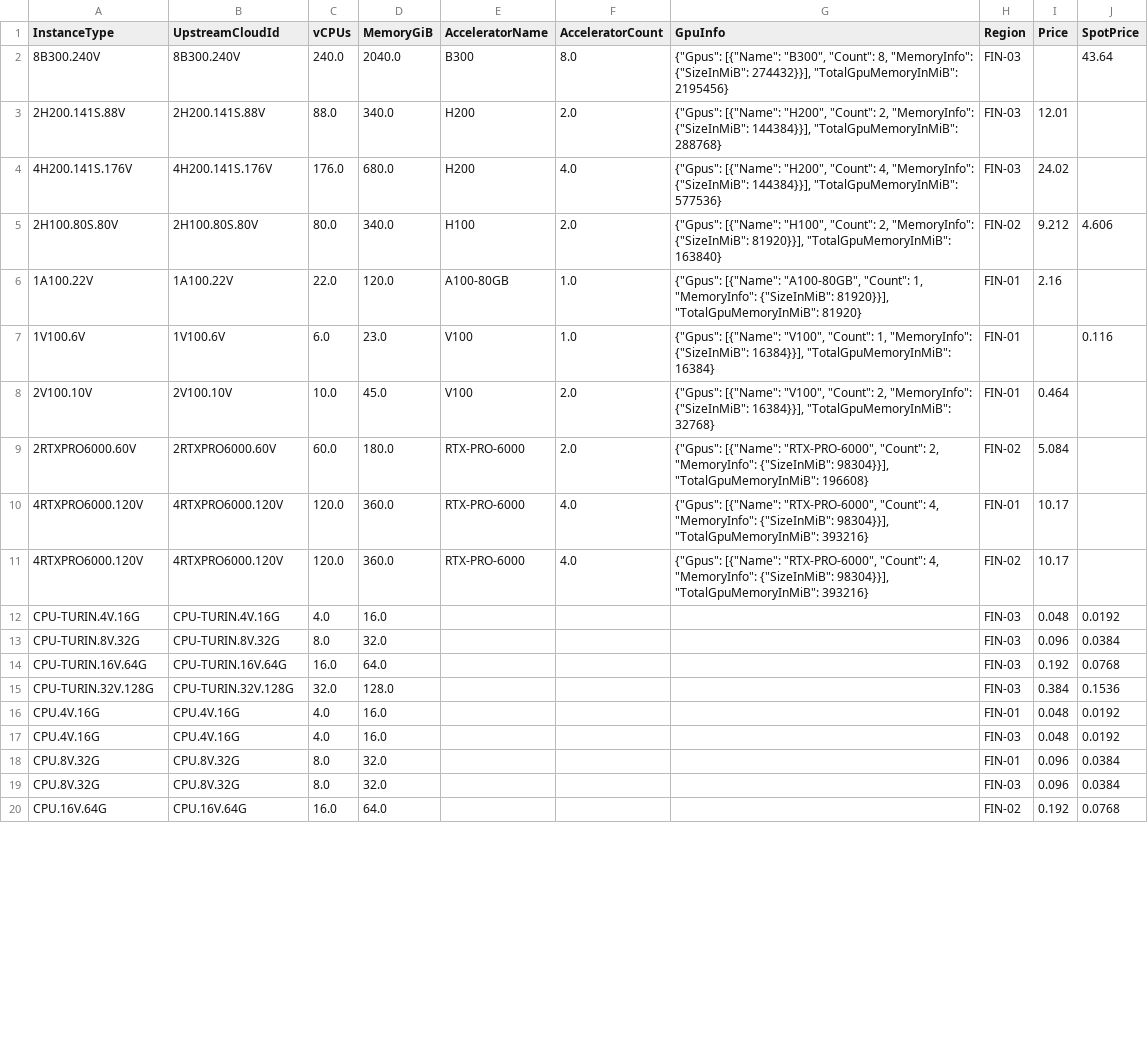
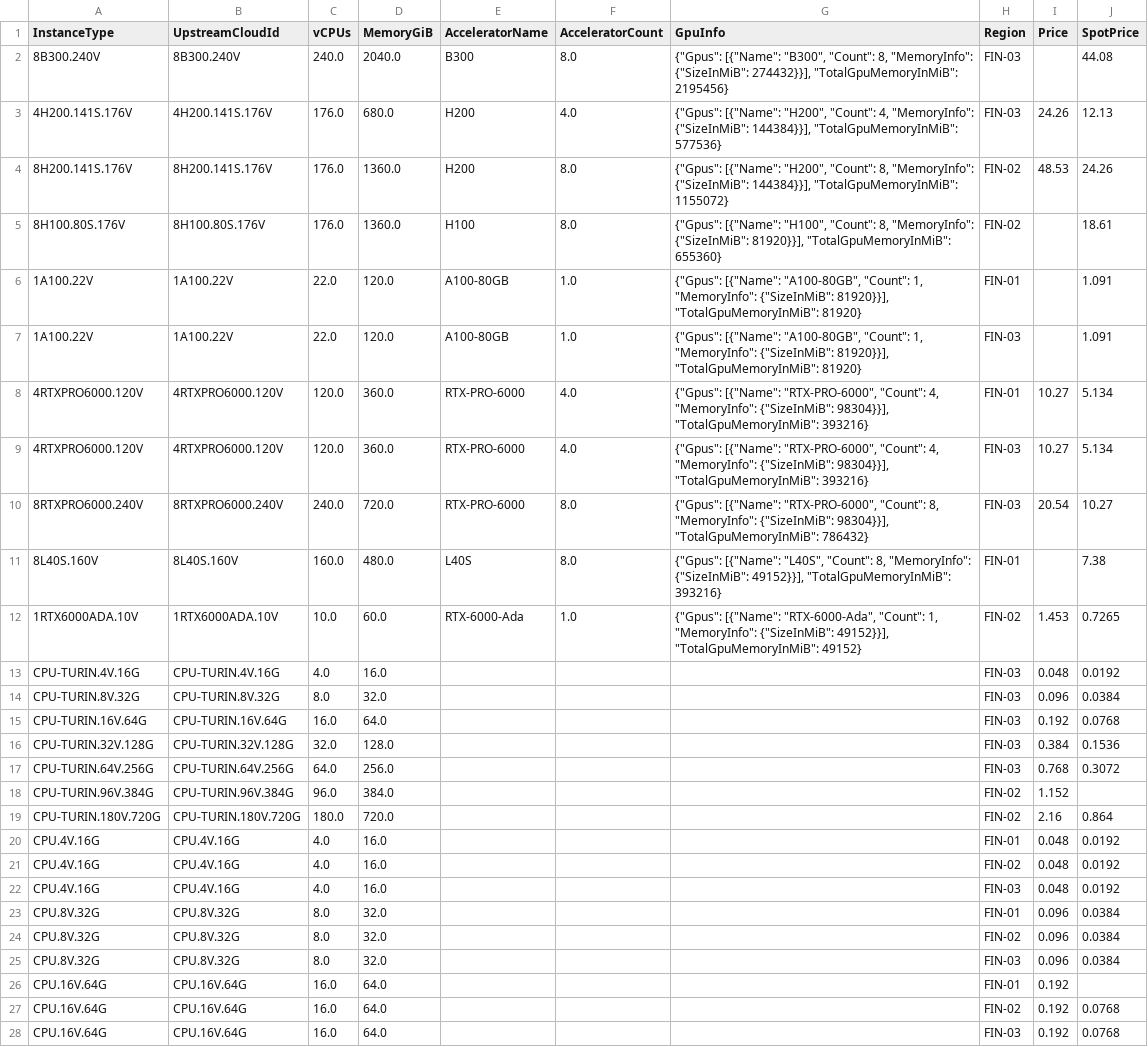
Before and after one commit to skypilot-org/skypilot-catalog, a CSV file: catalogs/v8/verda/vms.csv, drawn as a sheet; only a part is shown; the diff covers the shown part only.

```diff
--- a/catalogs/v8/verda/vms.csv
+++ b/catalogs/v8/verda/vms.csv
@@ -1,12 +1,13 @@
 InstanceType,UpstreamCloudId,vCPUs,MemoryGiB,AcceleratorName,AcceleratorCount,GpuInfo,Region,Price,SpotPrice
-8B300.240V,8B300.240V,240.0,2040.0,B300,8.0,"{""Gpus"": [{""Name"": ""B300"", ""Count"": 8, ""MemoryInfo"": {""SizeInMiB"": 274432}}], ""TotalGpuMemoryInMiB"": 2195456}",FIN-03,,43.64
-2H200.141S.88V,2H200.141S.88V,88.0,340.0,H200,2.0,"{""Gpus"": [{""Name"": ""H200"", ""Count"": 2, ""MemoryInfo"": {""SizeInMiB"": 144384}}], ""TotalGpuMemoryInMiB"": 288768}",FIN-03,12.01,
-4H200.141S.176V,4H200.141S.176V,176.0,680.0,H200,4.0,"{""Gpus"": [{""Name"": ""H200"", ""Count"": 4, ""MemoryInfo"": {""SizeInMiB"": 144384}}], ""TotalGpuMemoryInMiB"": 577536}",FIN-03,24.02,
-2H100.80S.80V,2H100.80S.80V,80.0,340.0,H100,2.0,"{""Gpus"": [{""Name"": ""H100"", ""Count"": 2, ""MemoryInfo"": {""SizeInMiB"": 81920}}], ""TotalGpuMemoryInMiB"": 163840}",FIN-02,9.212,4.606
-1A100.22V,1A100.22V,22.0,120.0,A100-80GB,1.0,"{""Gpus"": [{""Name"": ""A100-80GB"", ""Count"": 1, ""MemoryInfo"": {""SizeInMiB"": 81920}}], ""TotalGpuMemoryInMiB"": 81920}",FIN-01,2.16,
-1V100.6V,1V100.6V,6.0,23.0,V100,1.0,"{""Gpus"": [{""Name"": ""V100"", ""Count"": 1, ""MemoryInfo"": {""SizeInMiB"": 16384}}], ""TotalGpuMemoryInMiB"": 16384}",FIN-01,,0.116
-2V100.10V,2V100.10V,10.0,45.0,V100,2.0,"{""Gpus"": [{""Name"": ""V100"", ""Count"": 2, ""MemoryInfo"": {""SizeInMiB"": 16384}}], ""TotalGpuMemoryInMiB"": 32768}",FIN-01,0.464,
-2RTXPRO6000.60V,2RTXPRO6000.60V,60.0,180.0,RTX-PRO-6000,2.0,"{""Gpus"": [{""Name"": ""RTX-PRO-6000"", ""Count"": 2, ""MemoryInfo"": {""SizeInMiB"": 98304}}], ""TotalGpuMemoryInMiB"": 196608}",FIN-02,5.084,
-4RTXPRO6000.120V,4RTXPRO6000.120V,120.0,360.0,RTX-PRO-6000,4.0,"{""Gpus"": [{""Name"": ""RTX-PRO-6000"", ""Count"": 4, ""MemoryInfo"": {""SizeInMiB"": 98304}}], ""TotalGpuMemoryInMiB"": 393216}",FIN-01,10.17,
-4RTXPRO6000.120V,4RTXPRO6000.120V,120.0,360.0,RTX-PRO-6000,4.0,"{""Gpus"": [{""Name"": ""RTX-PRO-6000"", ""Count"": 4, ""MemoryInfo"": {""SizeInMiB"": 98304}}], ""TotalGpuMemoryInMiB"": 393216}",FIN-02,10.17,
+8B300.240V,8B300.240V,240.0,2040.0,B300,8.0,"{""Gpus"": [{""Name"": ""B300"", ""Count"": 8, ""MemoryInfo"": {""SizeInMiB"": 274432}}], ""TotalGpuMemoryInMiB"": 2195456}",FIN-03,,44.08
+4H200.141S.176V,4H200.141S.176V,176.0,680.0,H200,4.0,"{""Gpus"": [{""Name"": ""H200"", ""Count"": 4, ""MemoryInfo"": {""SizeInMiB"": 144384}}], ""TotalGpuMemoryInMiB"": 577536}",FIN-03,24.26,12.13
+8H200.141S.176V,8H200.141S.176V,176.0,1360.0,H200,8.0,"{""Gpus"": [{""Name"": ""H200"", ""Count"": 8, ""MemoryInfo"": {""SizeInMiB"": 144384}}], ""TotalGpuMemoryInMiB"": 1155072}",FIN-02,48.53,24.26
+8H100.80S.176V,8H100.80S.176V,176.0,1360.0,H100,8.0,"{""Gpus"": [{""Name"": ""H100"", ""Count"": 8, ""MemoryInfo"": {""SizeInMiB"": 81920}}], ""TotalGpuMemoryInMiB"": 655360}",FIN-02,,18.61
+1A100.22V,1A100.22V,22.0,120.0,A100-80GB,1.0,"{""Gpus"": [{""Name"": ""A100-80GB"", ""Count"": 1, ""MemoryInfo"": {""SizeInMiB"": 81920}}], ""TotalGpuMemoryInMiB"": 81920}",FIN-01,,1.091
+1A100.22V,1A100.22V,22.0,120.0,A100-80GB,1.0,"{""Gpus"": [{""Name"": ""A100-80GB"", ""Count"": 1, ""MemoryInfo"": {""SizeInMiB"": 81920}}], ""TotalGpuMemoryInMiB"": 81920}",FIN-03,,1.091
+4RTXPRO6000.120V,4RTXPRO6000.120V,120.0,360.0,RTX-PRO-6000,4.0,"{""Gpus"": [{""Name"": ""RTX-PRO-6000"", ""Count"": 4, ""MemoryInfo"": {""SizeInMiB"": 98304}}], ""TotalGpuMemoryInMiB"": 393216}",FIN-01,10.27,5.134
+4RTXPRO6000.120V,4RTXPRO6000.120V,120.0,360.0,RTX-PRO-6000,4.0,"{""Gpus"": [{""Name"": ""RTX-PRO-6000"", ""Count"": 4, ""MemoryInfo"": {""SizeInMiB"": 98304}}], ""TotalGpuMemoryInMiB"": 393216}",FIN-03,10.27,5.134
+8RTXPRO6000.240V,8RTXPRO6000.240V,240.0,720.0,RTX-PRO-6000,8.0,"{""Gpus"": [{""Name"": ""RTX-PRO-6000"", ""Count"": 8, ""MemoryInfo"": {""SizeInMiB"": 98304}}], ""TotalGpuMemoryInMiB"": 786432}",FIN-03,20.54,10.27
+8L40S.160V,8L40S.160V,160.0,480.0,L40S,8.0,"{""Gpus"": [{""Name"": ""L40S"", ""Count"": 8, ""MemoryInfo"": {""SizeInMiB"": 49152}}], ""TotalGpuMemoryInMiB"": 393216}",FIN-01,,7.38
+1RTX6000ADA.10V,1RTX6000ADA.10V,10.0,60.0,RTX-6000-Ada,1.0,"{""Gpus"": [{""Name"": ""RTX-6000-Ada"", ""Count"": 1, ""MemoryInfo"": {""SizeInMiB"": 49152}}], ""TotalGpuMemoryInMiB"": 49152}",FIN-02,1.453,0.7265
 CPU-TURIN.4V.16G,CPU-TURIN.4V.16G,4.0,16.0,,,,FIN-03,0.048,0.0192
@@ -15,6 +16,13 @@ CPU-TURIN.16V.64G,CPU-TURIN.16V.64G,16.0,64.0,,,,FIN-03,0.192,0.0768
 CPU-TURIN.32V.128G,CPU-TURIN.32V.128G,32.0,128.0,,,,FIN-03,0.384,0.1536
+CPU-TURIN.64V.256G,CPU-TURIN.64V.256G,64.0,256.0,,,,FIN-03,0.768,0.3072
+CPU-TURIN.96V.384G,CPU-TURIN.96V.384G,96.0,384.0,,,,FIN-02,1.152,
+CPU-TURIN.180V.720G,CPU-TURIN.180V.720G,180.0,720.0,,,,FIN-02,2.16,0.864
 CPU.4V.16G,CPU.4V.16G,4.0,16.0,,,,FIN-01,0.048,0.0192
+CPU.4V.16G,CPU.4V.16G,4.0,16.0,,,,FIN-02,0.048,0.0192
 CPU.4V.16G,CPU.4V.16G,4.0,16.0,,,,FIN-03,0.048,0.0192
 CPU.8V.32G,CPU.8V.32G,8.0,32.0,,,,FIN-01,0.096,0.0384
+CPU.8V.32G,CPU.8V.32G,8.0,32.0,,,,FIN-02,0.096,0.0384
 CPU.8V.32G,CPU.8V.32G,8.0,32.0,,,,FIN-03,0.096,0.0384
+CPU.16V.64G,CPU.16V.64G,16.0,64.0,,,,FIN-01,0.192,
 CPU.16V.64G,CPU.16V.64G,16.0,64.0,,,,FIN-02,0.192,0.0768
+CPU.16V.64G,CPU.16V.64G,16.0,64.0,,,,FIN-03,0.192,0.0768
```
Also changed, not shown: 2 added rows, 4 removed rows and 1 edited cell elsewhere in this file.
